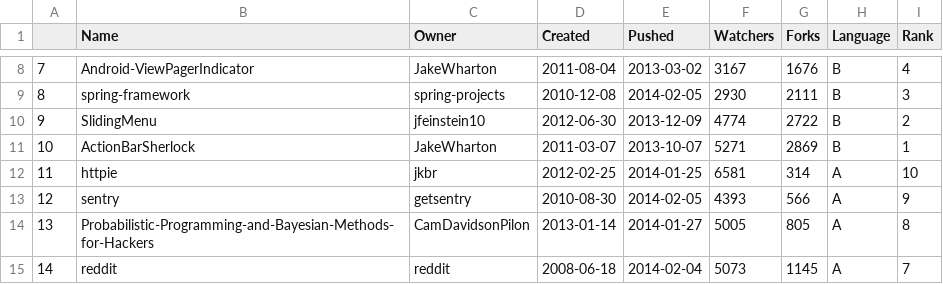
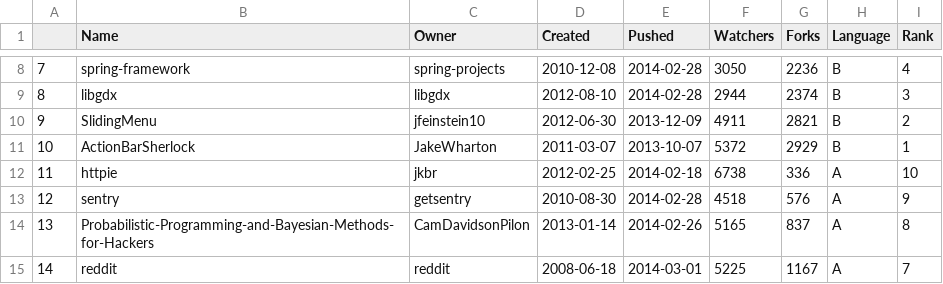
Before and after one commit to bahbah2e/Datasets, a CSV file: forks_polyglot.csv, drawn as a sheet; only a part is shown, gaps mark what is left out; the diff covers the shown part only.

```diff
--- a/forks_polyglot.csv
+++ b/forks_polyglot.csv
@@ -8,8 +8,8 @@
-"7","Android-ViewPagerIndicator","JakeWharton","2011-08-04","2013-03-02",3167,1676,"B",4
-"8","spring-framework","spring-projects","2010-12-08","2014-02-05",2930,2111,"B",3
-"9","SlidingMenu","jfeinstein10","2012-06-30","2013-12-09",4774,2722,"B",2
-"10","ActionBarSherlock","JakeWharton","2011-03-07","2013-10-07",5271,2869,"B",1
-"11","httpie","jkbr","2012-02-25","2014-01-25",6581,314,"A",10
-"12","sentry","getsentry","2010-08-30","2014-02-05",4393,566,"A",9
-"13","Probabilistic-Programming-and-Bayesian-Methods-for-Hackers","CamDavidsonPilon","2013-01-14","2014-01-27",5005,805,"A",8
-"14","reddit","reddit","2008-06-18","2014-02-04",5073,1145,"A",7
+"7","spring-framework","spring-projects","2010-12-08","2014-02-28",3050,2236,"B",4
+"8","libgdx","libgdx","2012-08-10","2014-02-28",2944,2374,"B",3
+"9","SlidingMenu","jfeinstein10","2012-06-30","2013-12-09",4911,2821,"B",2
+"10","ActionBarSherlock","JakeWharton","2011-03-07","2013-10-07",5372,2929,"B",1
+"11","httpie","jkbr","2012-02-25","2014-02-18",6738,336,"A",10
+"12","sentry","getsentry","2010-08-30","2014-02-28",4518,576,"A",9
+"13","Probabilistic-Programming-and-Bayesian-Methods-for-Hackers","CamDavidsonPilon","2013-01-14","2014-02-26",5165,837,"A",8
+"14","reddit","reddit","2008-06-18","2014-03-01",5225,1167,"A",7
```
Also changed, not shown: 94 edited cells elsewhere in this file, watcher_polyglot.csv, 1 other file.
